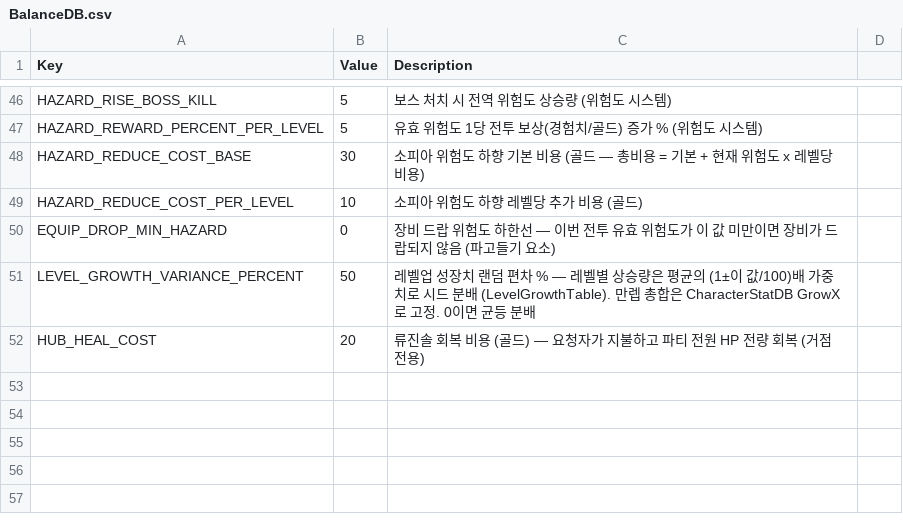
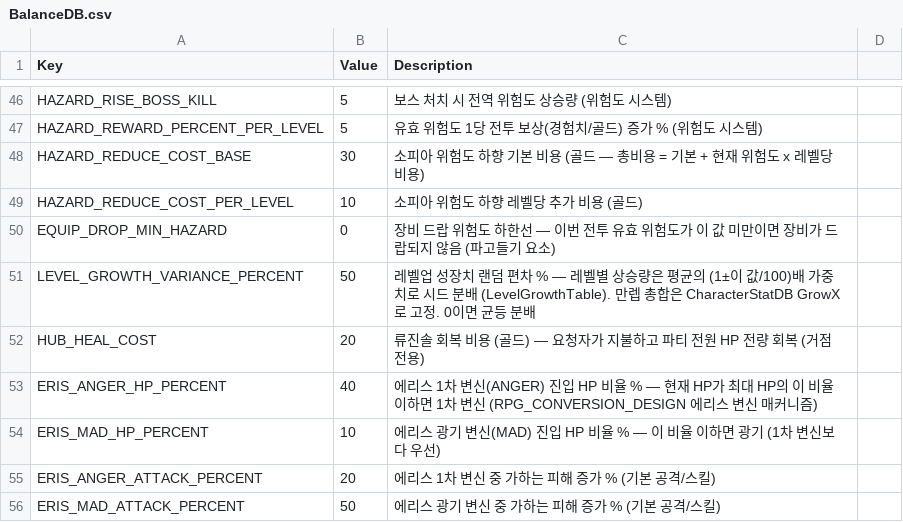
Before and after one commit to garrdip/BlackOcean, a CSV file: Assets/Resources/DB/BalanceDB.csv, drawn as a sheet; only a part is shown, gaps mark what is left out.

```diff
--- a/Assets/Resources/DB/BalanceDB.csv
+++ b/Assets/Resources/DB/BalanceDB.csv
@@ -52 +52,5 @@ LEVEL_GROWTH_VARIANCE_PERCENT,50,레벨업 성장치 랜덤 편차 % — 레벨
 HUB_HEAL_COST,20,류진솔 회복 비용 (골드) — 요청자가 지불하고 파티 전원 HP 전량 회복 (거점 전용)
+ERIS_ANGER_HP_PERCENT,40,에리스 1차 변신(ANGER) 진입 HP 비율 % — 현재 HP가 최대 HP의 이 비율 이하면 1차 변신 (RPG_CONVERSION_DESIGN 에리스 변신 매커니즘)
+ERIS_MAD_HP_PERCENT,10,에리스 광기 변신(MAD) 진입 HP 비율 % — 이 비율 이하면 광기 (1차 변신보다 우선)
+ERIS_ANGER_ATTACK_PERCENT,20,에리스 1차 변신 중 가하는 피해 증가 % (기본 공격/스킬)
+ERIS_MAD_ATTACK_PERCENT,50,에리스 광기 변신 중 가하는 피해 증가 % (기본 공격/스킬)
```
Also changed, not shown: Assets/Resources/Language/de.csv, Assets/Resources/Language/es.csv, 23 other files.
